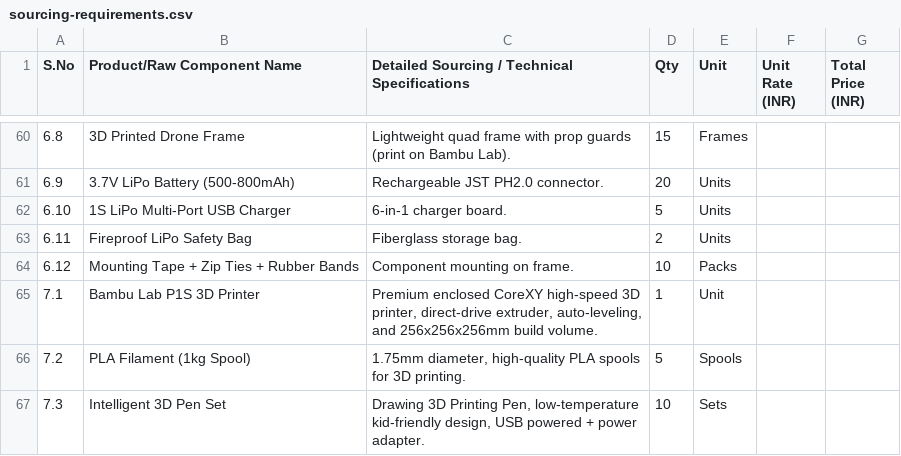
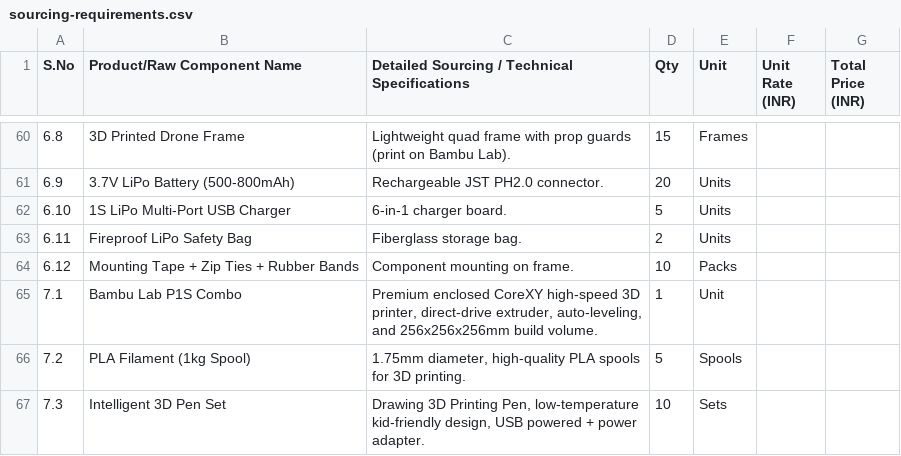
Before and after one commit to rohitbisen24/satpuda-stem-lab, a CSV file: sourcing-requirements.csv, drawn as a sheet; only a part is shown, gaps mark what is left out.

Commit message:
Update 3D printer name to Bambu Lab P1S Combo and price to 68,200 (Total ₹4.23L)

```diff
--- a/sourcing-requirements.csv
+++ b/sourcing-requirements.csv
@@ -64,3 +64,3 @@ S.No,Product/Raw Component Name,Detailed Sourcing / Technical Specifications,Qty
 6.12,Mounting Tape + Zip Ties + Rubber Bands,Component mounting on frame.,10,Packs,,
-7.1,Bambu Lab P1S 3D Printer,"Premium enclosed CoreXY high-speed 3D printer, direct-drive extruder, auto-leveling, and 256x256x256mm build volume.",1,Unit,,
+7.1,Bambu Lab P1S Combo,"Premium enclosed CoreXY high-speed 3D printer, direct-drive extruder, auto-leveling, and 256x256x256mm build volume.",1,Unit,,
 7.2,PLA Filament (1kg Spool),"1.75mm diameter, high-quality PLA spools for 3D printing.",5,Spools,,
```
Also changed, not shown: 5 other files.
